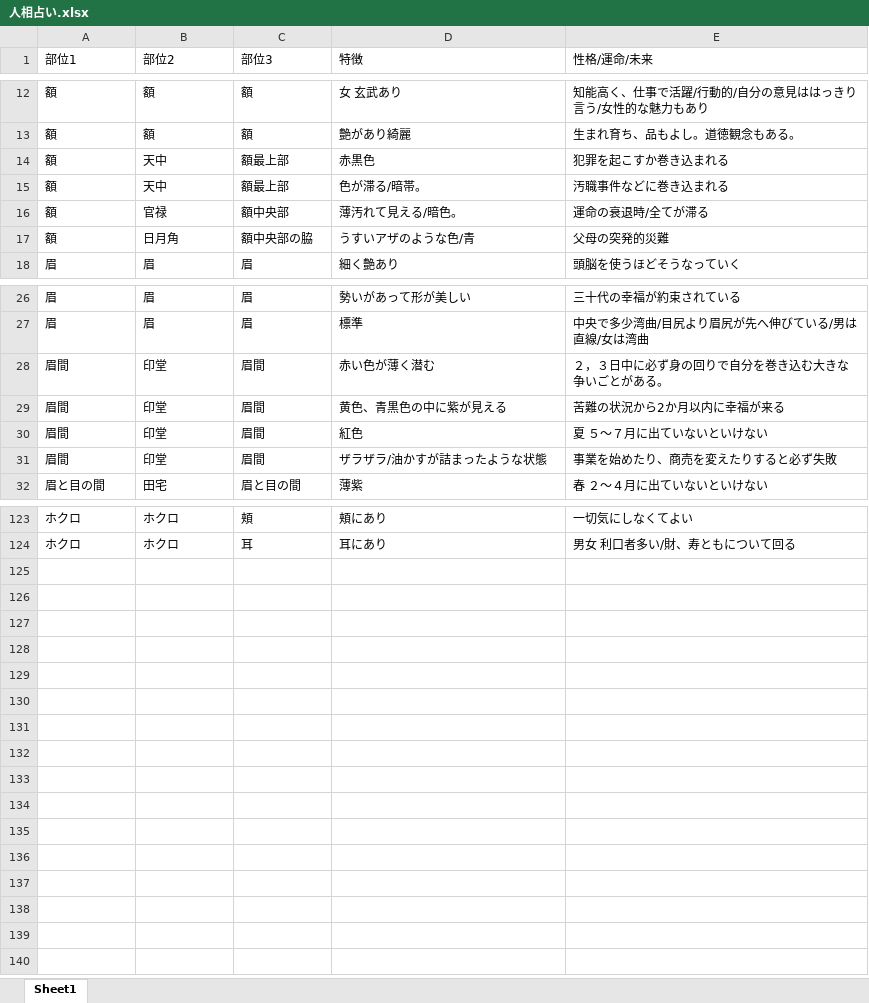
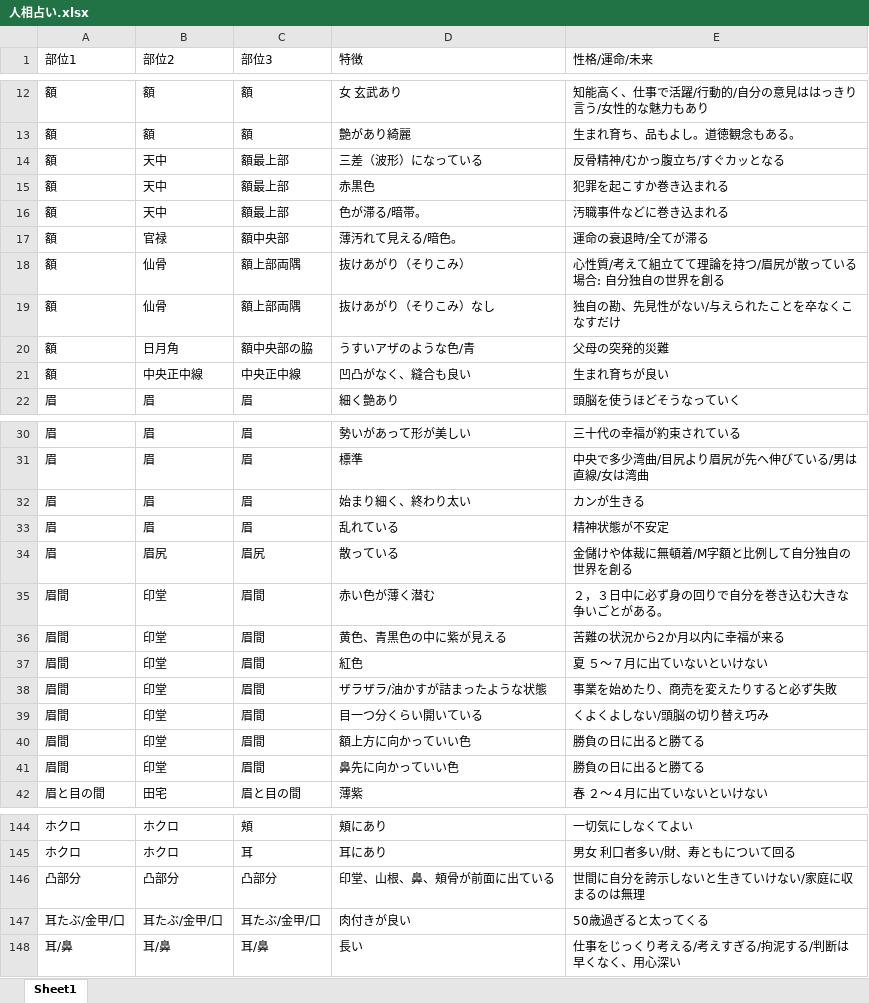
Before and after one commit to cocosan1/ninsou_app2, an Excel workbook: 人相占い.xlsx, sheet Sheet1, drawn as a sheet; only a part is shown, gaps mark what is left out; values as stored, in another font and other column widths than the file's, no borders; the diff covers the shown part only; the diff names each change by its address in the sheet, - before the commit and + after, or states it on an @@ line.

Commit message:
5th commit

```diff
--- a/人相占い.xlsx (sheet Sheet1)
+++ b/人相占い.xlsx (sheet Sheet1)
+row 14: 額 | 天中 | 額最上部 | 三差（波形）になっている | 反骨精神/むかっ腹立ち/すぐカッとなる
+row 18: 額 | 仙骨 | 額上部両隅 | 抜けあがり（そりこみ） | 心性質/考えて組立てて理論を持つ/眉尻が散っている場合: 自分独自の世界を創る
+row 19: 額 | 仙骨 | 額上部両隅 | 抜けあがり（そりこみ）なし | 独自の勘、先見性がない/与えられたことを卒なくこなすだけ
+row 21: 額 | 中央正中線 | 中央正中線 | 凹凸がなく、縫合も良い | 生まれ育ちが良い
+row 32: 眉 | 眉 | 眉 | 始まり細く、終わり太い | カンが生きる
+row 33: 眉 | 眉 | 眉 | 乱れている | 精神状態が不安定
+row 34: 眉 | 眉尻 | 眉尻 | 散っている | 金儲けや体裁に無頓着/M字額と比例して自分独自の世界を創る
+row 39: 眉間 | 印堂 | 眉間 | 目一つ分くらい開いている | くよくよしない/頭脳の切り替え巧み
+row 40: 眉間 | 印堂 | 眉間 | 額上方に向かっていい色 | 勝負の日に出ると勝てる
+row 41: 眉間 | 印堂 | 眉間 | 鼻先に向かっていい色 | 勝負の日に出ると勝てる
+row 146: 凸部分 | 凸部分 | 凸部分 | 印堂、山根、鼻、頬骨が前面に出ている | 世間に自分を誇示しないと生きていけない/家庭に収まるのは無理
+row 147: 耳たぶ/金甲/口 | 耳たぶ/金甲/口 | 耳たぶ/金甲/口 | 肉付きが良い | 50歳過ぎると太ってくる
+row 148: 耳/鼻 | 耳/鼻 | 耳/鼻 | 長い | 仕事をじっくり考える/考えすぎる/拘泥する/判断は早くなく、用心深い
```
Also changed, not shown: 11 added rows and 3 edited cells elsewhere in this sheet.
